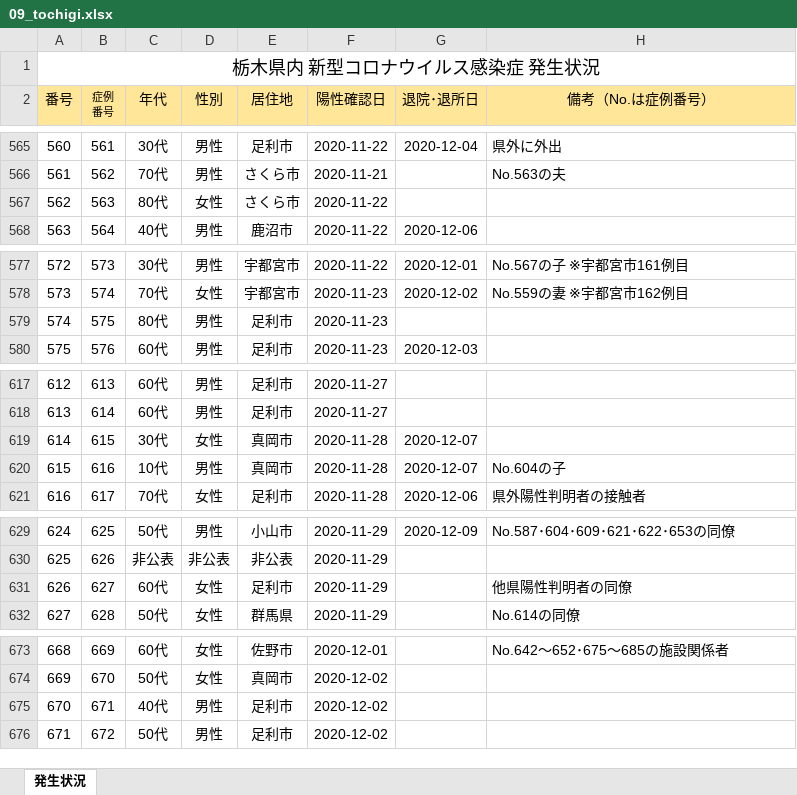
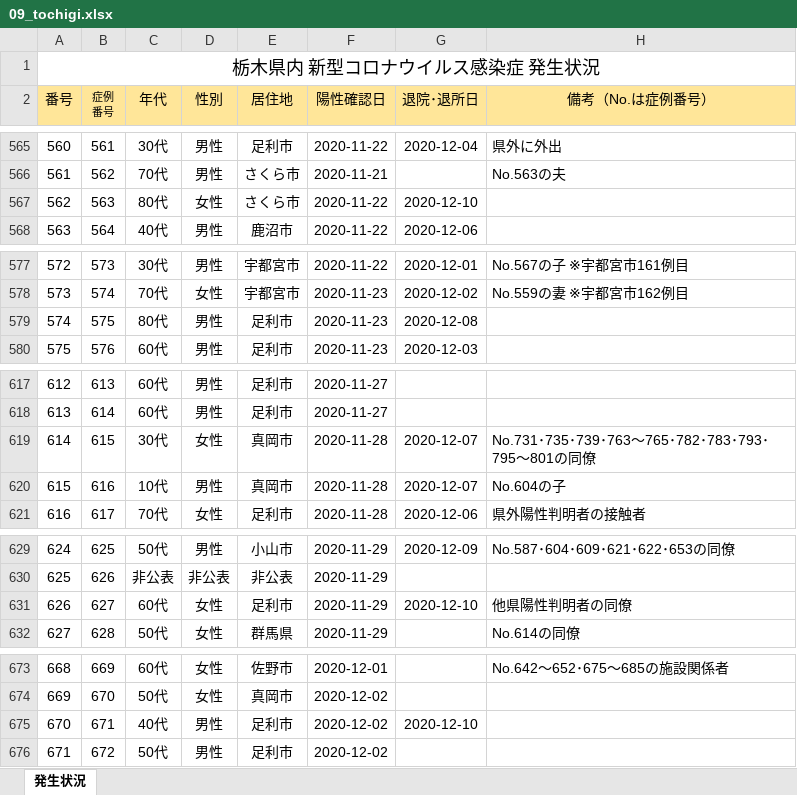
Before and after one commit to CalicoKater/covid-19, an Excel workbook: work/09_tochigi.xlsx, sheet 発生状況, drawn as a sheet; only a part is shown, gaps mark what is left out; values as stored, in another font and other column widths than the file's, no borders; charts and pictures not drawn; the diff covers the shown part only; the diff names each change by its address in the sheet, - before the commit and + after, or states it on an @@ line.

```diff
--- a/work/09_tochigi.xlsx (sheet 発生状況)
+++ b/work/09_tochigi.xlsx (sheet 発生状況)
-G567 (退院･退所日): (empty)
+G567 (退院･退所日): 2020-12-10
-G579 (退院･退所日): (empty)
+G579 (退院･退所日): 2020-12-08
-H619 (備考（No.は症例番号）): (empty)
+H619 (備考（No.は症例番号）): No.731･735･739･763～765･782･783･793･795～801の同僚
-G631 (退院･退所日): (empty)
+G631 (退院･退所日): 2020-12-10
-G675 (退院･退所日): (empty)
+G675 (退院･退所日): 2020-12-10
```
Also changed, not shown: 22 added rows, 42 edited cells and cell formats elsewhere in this sheet, 8 other files.
